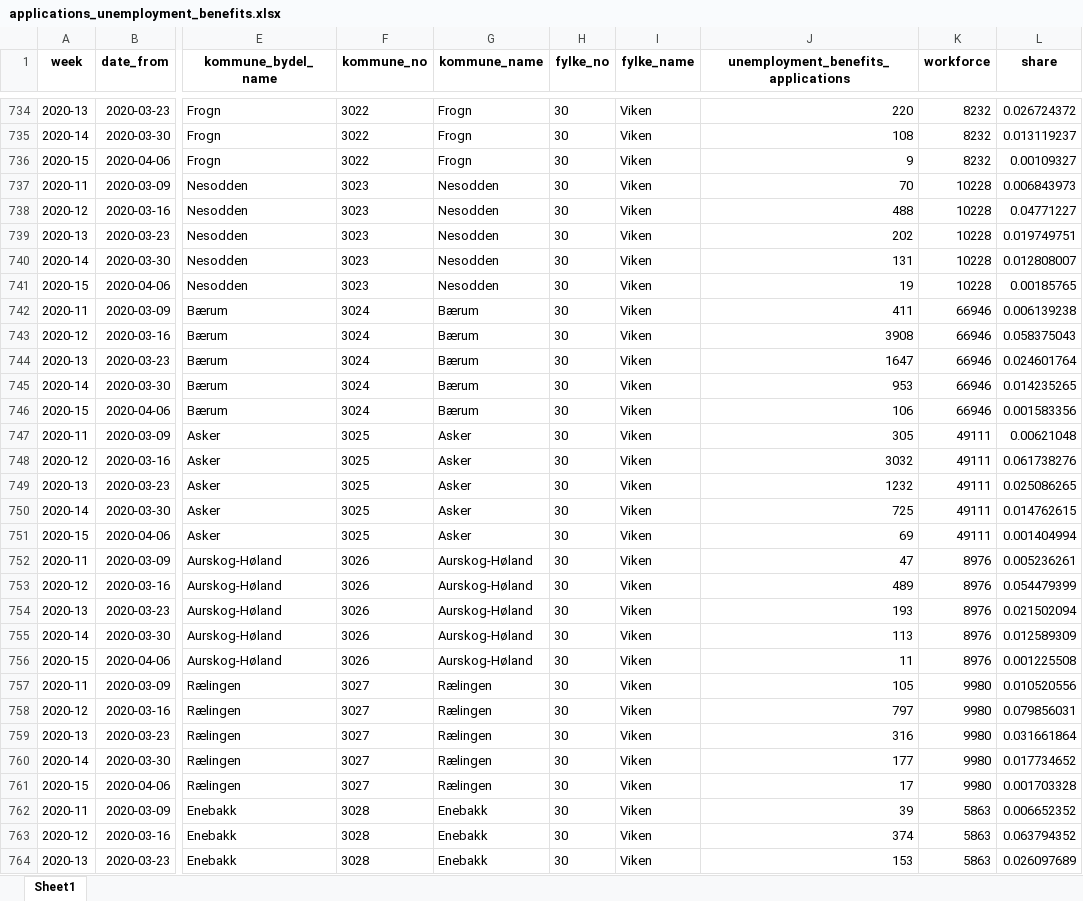
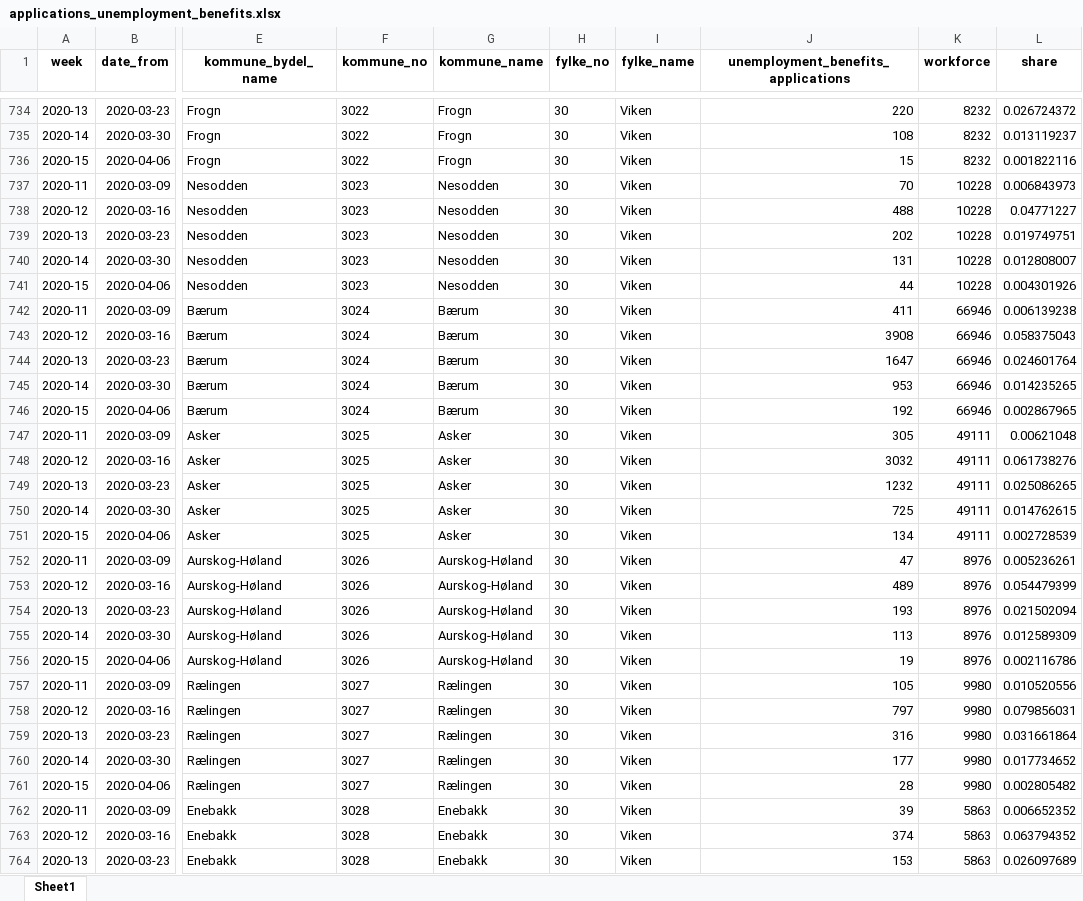
Before and after one commit to thohan88/covid19-nor-data, an Excel workbook: data/10_employment/nav/applications_unemployment_benefits.xlsx, sheet Sheet1, drawn as a sheet; only a part is shown, gaps mark what is left out; values as stored, in another font and other column widths than the file's, no borders; the diff covers the shown part only; the diff names each change by its address in the sheet, - before the commit and + after, or states it on an @@ line.

```diff
--- a/data/10_employment/nav/applications_unemployment_benefits.xlsx (sheet Sheet1)
+++ b/data/10_employment/nav/applications_unemployment_benefits.xlsx (sheet Sheet1)
-J736: 9
+J736: 15
-L736 (share): 0.00109327
+L736 (share): 0.001822116
-J741: 19
+J741: 44
-L741 (share): 0.00185765
+L741 (share): 0.004301926
-J746: 106
+J746: 192
-L746 (share): 0.001583356
+L746 (share): 0.002867965
-J751: 69
+J751: 134
-L751 (share): 0.001404994
+L751 (share): 0.002728539
-J756: 11
+J756: 19
-L756 (share): 0.001225508
+L756 (share): 0.002116786
-J761: 17
+J761: 28
-L761 (share): 0.001703328
+L761 (share): 0.002805482
```
Also changed, not shown: 499 edited cells elsewhere in this sheet, data/01_infected/msis/municipality.xlsx, data/01_infected/msis/municipality_and_district.xlsx, 20 other files.
